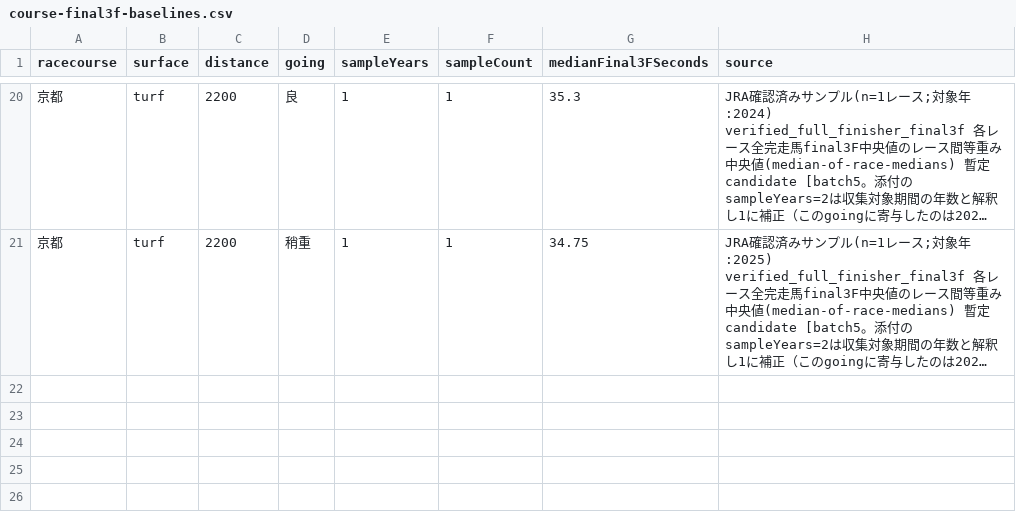
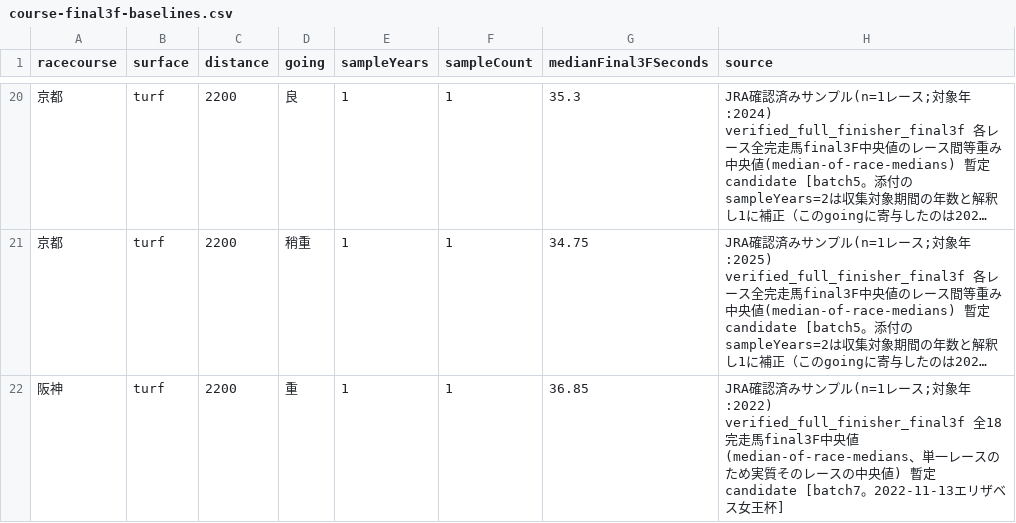
Before and after one commit to abeyuuki01120112-pixel/keiba-yosou-ai, a CSV file: src/ability/data/import/course-final3f-baselines.csv, drawn as a sheet; only a part is shown, gaps mark what is left out; long unchanged cells end in …; the diff names each change by its address in the sheet, - before the commit and + after, or states it on an @@ line.

```diff
--- a/src/ability/data/import/course-final3f-baselines.csv
+++ b/src/ability/data/import/course-final3f-baselines.csv
+row 22: 阪神 | turf | 2200 | 重 | 1 | 1 | 36.85 | JRA確認済みサンプル(n=1レース;対象年:2022) verified_full_finisher_final3f 全18完走馬final3F中央値(median-of-race-medians、単一レースのため実質そのレースの中央値) 暫定candidate [batch7。2022-11-13エリザベス女王杯]
```
Also changed, not shown: 5 other files.
